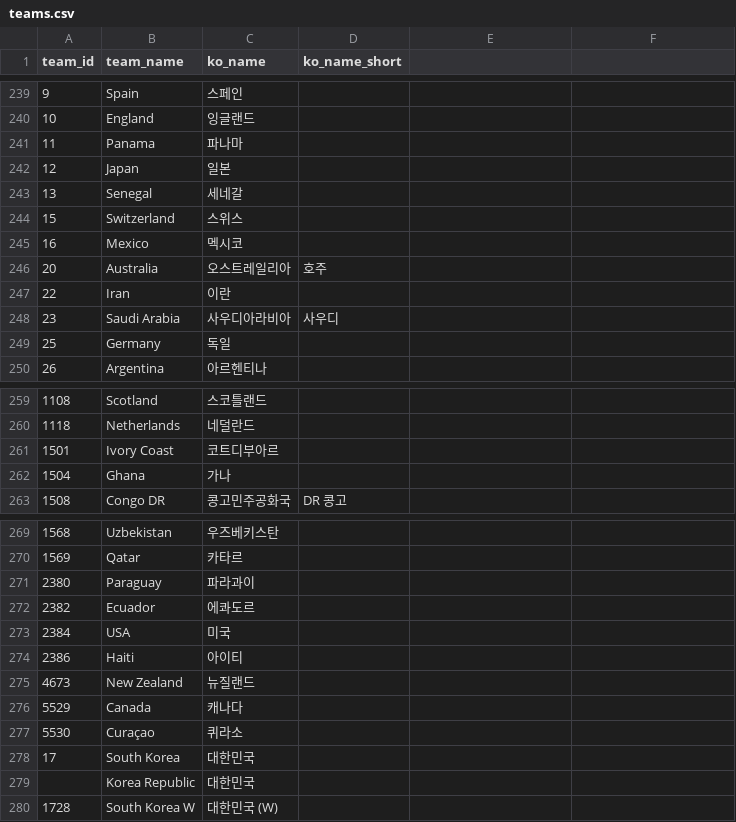
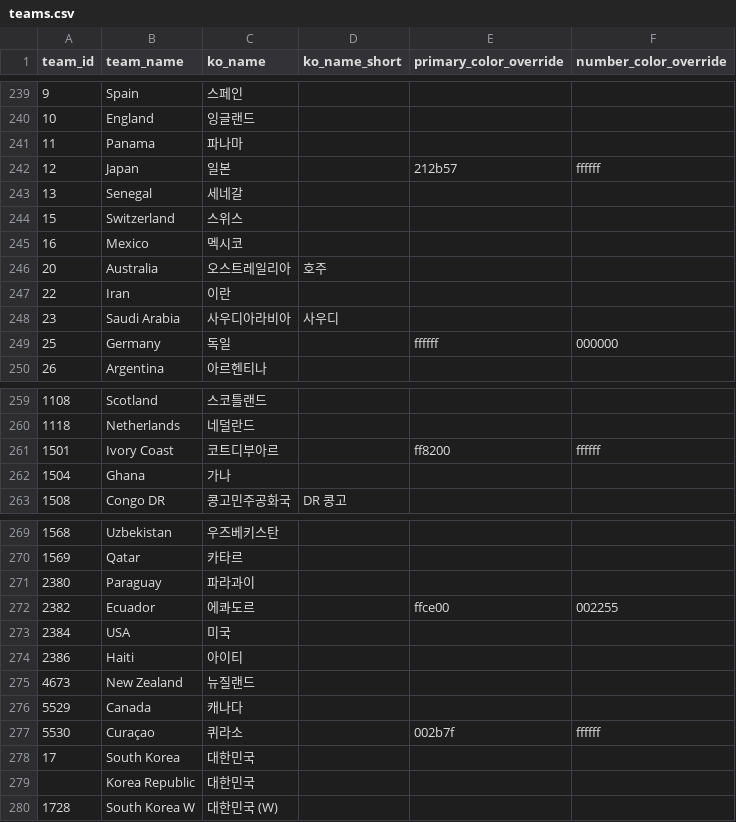
Before and after one commit to bgh1234554/football-obs-backend, a CSV file: src/main/resources/data/teams.csv, drawn as a sheet; only a part is shown, gaps mark what is left out; the diff names each change by its address in the sheet, - before the commit and + after, or states it on an @@ line.

Commit message:
20260626 feat:TemColourOverride 로직 백엔드로 이전

```diff
--- a/src/main/resources/data/teams.csv
+++ b/src/main/resources/data/teams.csv
-E1: (empty)
+E1: primary_color_override
-F1: (empty)
+F1: number_color_override
-E242 (primary_color_override): (empty)
+E242 (primary_color_override): 212b57
-F242 (number_color_override): (empty)
+F242 (number_color_override): ffffff
-E249 (primary_color_override): (empty)
+E249 (primary_color_override): ffffff
-F249 (number_color_override): (empty)
+F249 (number_color_override): 000000
-E261 (primary_color_override): (empty)
+E261 (primary_color_override): ff8200
-F261 (number_color_override): (empty)
+F261 (number_color_override): ffffff
-E272 (primary_color_override): (empty)
+E272 (primary_color_override): ffce00
-F272 (number_color_override): (empty)
+F272 (number_color_override): 002255
-E277 (primary_color_override): (empty)
+E277 (primary_color_override): 002b7f
-F277 (number_color_override): (empty)
+F277 (number_color_override): ffffff
```
Also changed, not shown: 2 other files.
